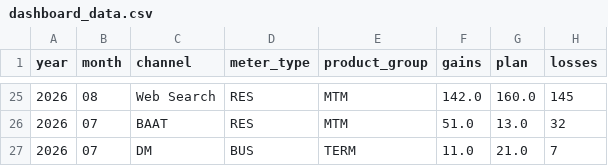
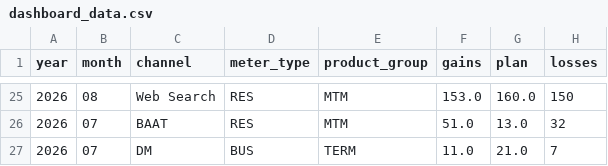
Before and after one commit to MarceloPreissler/interactive-gains-dashboard, a CSV file: data/dashboard_data.csv, drawn as a sheet; only a part is shown, gaps mark what is left out; the diff covers the shown part only.

```diff
--- a/data/dashboard_data.csv
+++ b/data/dashboard_data.csv
@@ -25,2 +25,2 @@ year,month,channel,meter_type,product_group,gains,plan,losses
-2026,08,Web Search,RES,MTM,142.0,160.0,145
+2026,08,Web Search,RES,MTM,153.0,160.0,150
 2026,07,BAAT,RES,MTM,51.0,13.0,32
```
Also changed, not shown: 31 edited cells elsewhere in this file.
